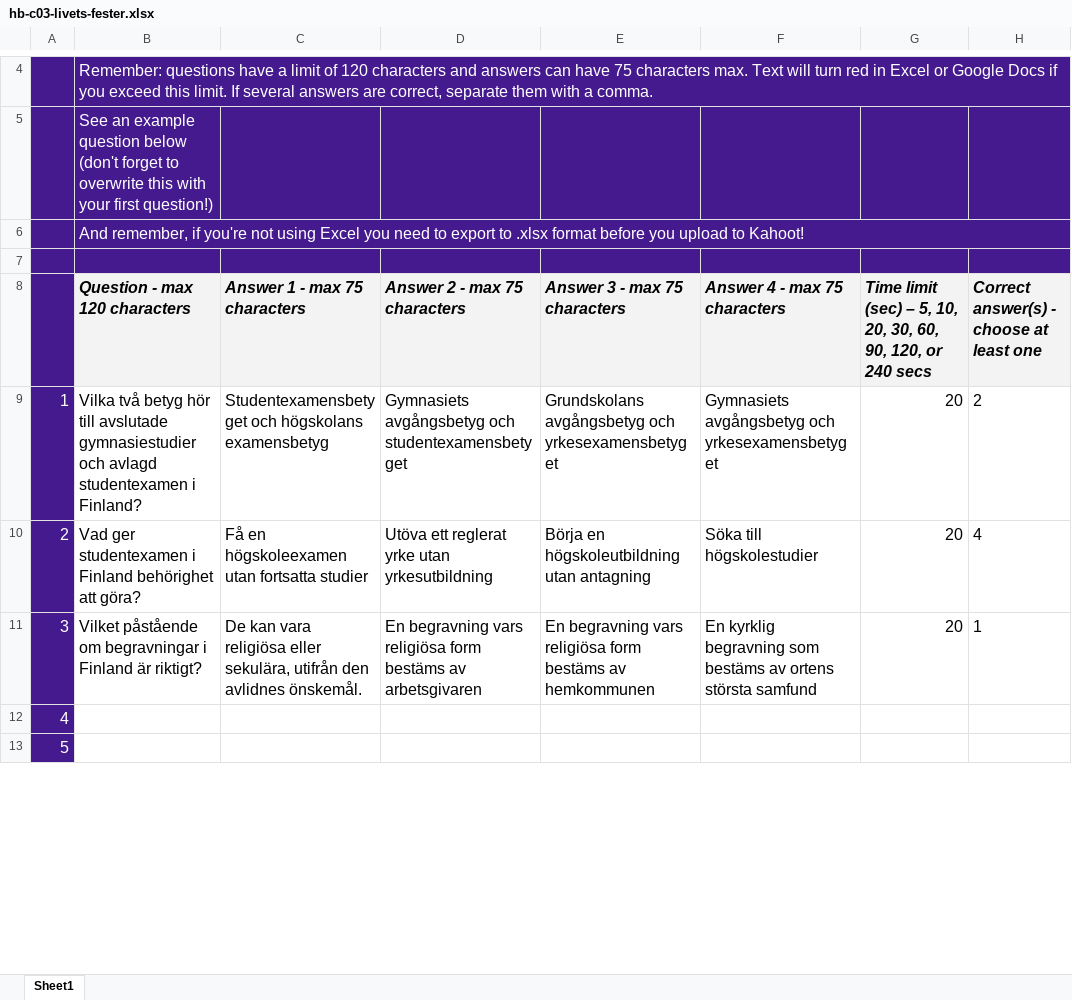
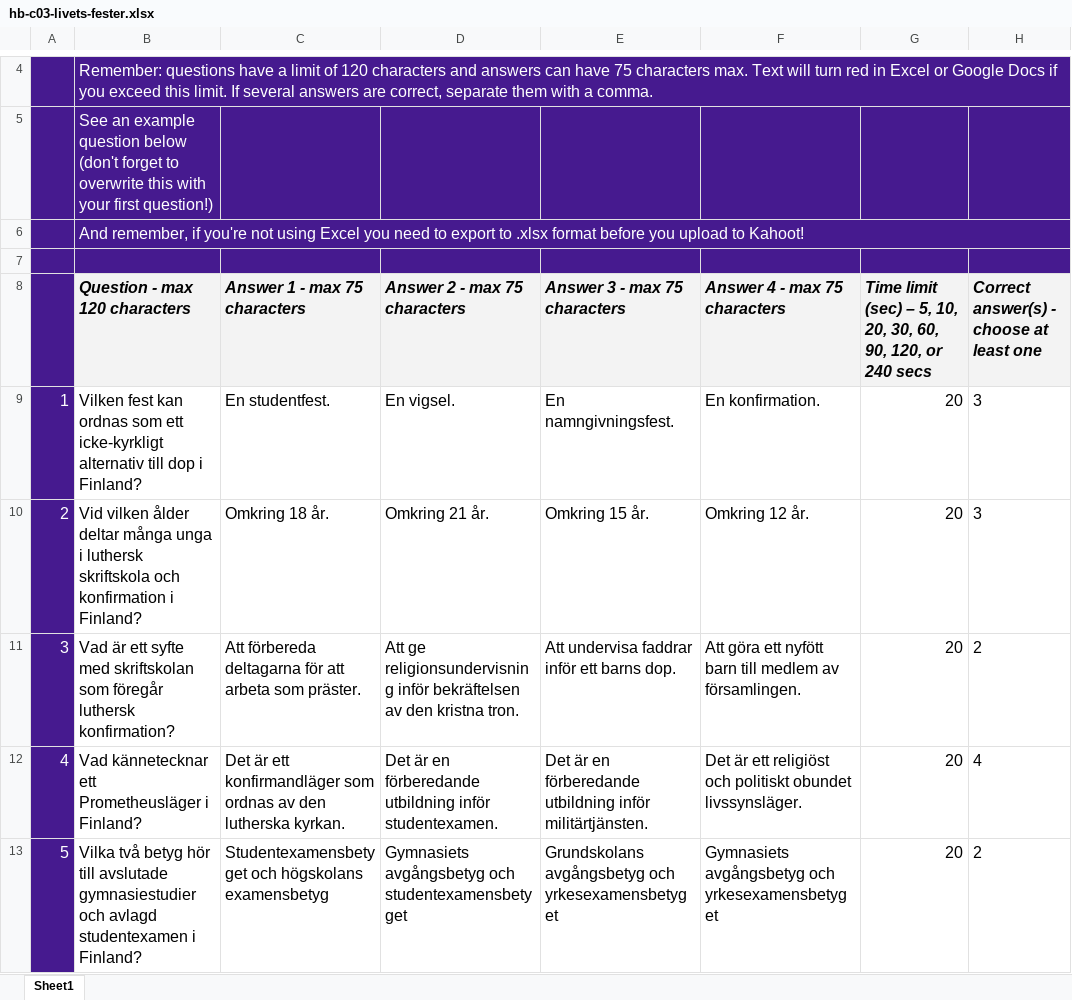
Before and after one commit to VadimPushtaev/finland-flashcards, an Excel workbook: kahoot/homebrew/hb-c03/hb-c03-livets-fester.xlsx, sheet Sheet1, drawn as a sheet; only a part is shown, gaps mark what is left out; values as stored, in another font and other column widths than the file's, no borders; conditional formats not drawn; the diff covers the shown part only; the diff names each change by its address in the sheet, - before the commit and + after, or states it on an @@ line.

```diff
--- a/kahoot/homebrew/hb-c03/hb-c03-livets-fester.xlsx (sheet Sheet1)
+++ b/kahoot/homebrew/hb-c03/hb-c03-livets-fester.xlsx (sheet Sheet1)
-B9 (Question - max 120 characters): Vilka två betyg hör till avslutade gymnasiestudier och avlagd studentexamen i Finland?
+B9 (Question - max 120 characters): Vilken fest kan ordnas som ett icke-kyrkligt alternativ till dop i Finland?
-C9 (Answer 1 - max 75 characters): Studentexamensbetyget och högskolans examensbetyg
+C9 (Answer 1 - max 75 characters): En studentfest.
-D9 (Answer 2 - max 75 characters): Gymnasiets avgångsbetyg och studentexamensbetyget
+D9 (Answer 2 - max 75 characters): En vigsel.
-E9 (Answer 3 - max 75 characters): Grundskolans avgångsbetyg och yrkesexamensbetyget
+E9 (Answer 3 - max 75 characters): En namngivningsfest.
-F9 (Answer 4 - max 75 characters): Gymnasiets avgångsbetyg och yrkesexamensbetyget
+F9 (Answer 4 - max 75 characters): En konfirmation.
-H9: 2
+H9: 3
-B10 (Question - max 120 characters): Vad ger studentexamen i Finland behörighet att göra?
+B10 (Question - max 120 characters): Vid vilken ålder deltar många unga i luthersk skriftskola och konfirmation i Finland?
-C10 (Answer 1 - max 75 characters): Få en högskoleexamen utan fortsatta studier
+C10 (Answer 1 - max 75 characters): Omkring 18 år.
-D10 (Answer 2 - max 75 characters): Utöva ett reglerat yrke utan yrkesutbildning
+D10 (Answer 2 - max 75 characters): Omkring 21 år.
-E10 (Answer 3 - max 75 characters): Börja en högskoleutbildning utan antagning
+E10 (Answer 3 - max 75 characters): Omkring 15 år.
-F10 (Answer 4 - max 75 characters): Söka till högskolestudier
+F10 (Answer 4 - max 75 characters): Omkring 12 år.
-H10: 4
+H10: 3
-B11 (Question - max 120 characters): Vilket påstående om begravningar i Finland är riktigt?
+B11 (Question - max 120 characters): Vad är ett syfte med skriftskolan som föregår luthersk konfirmation?
-C11 (Answer 1 - max 75 characters): De kan vara religiösa eller sekulära, utifrån den avlidnes önskemål.
+C11 (Answer 1 - max 75 characters): Att förbereda deltagarna för att arbeta som präster.
-D11 (Answer 2 - max 75 characters): En begravning vars religiösa form bestäms av arbetsgivaren
+D11 (Answer 2 - max 75 characters): Att ge religionsundervisning inför bekräftelsen av den kristna tron.
-E11 (Answer 3 - max 75 characters): En begravning vars religiösa form bestäms av hemkommunen
+E11 (Answer 3 - max 75 characters): Att undervisa faddrar inför ett barns dop.
-F11 (Answer 4 - max 75 characters): En kyrklig begravning som bestäms av ortens största samfund
+F11 (Answer 4 - max 75 characters): Att göra ett nyfött barn till medlem av församlingen.
-H11: 1
+H11: 2
-B12 (Question - max 120 characters): (empty)
+B12 (Question - max 120 characters): Vad kännetecknar ett Prometheusläger i Finland?
-C12 (Answer 1 - max 75 characters): (empty)
+C12 (Answer 1 - max 75 characters): Det är ett konfirmandläger som ordnas av den lutherska kyrkan.
-D12 (Answer 2 - max 75 characters): (empty)
+D12 (Answer 2 - max 75 characters): Det är en förberedande utbildning inför studentexamen.
-E12 (Answer 3 - max 75 characters): (empty)
+E12 (Answer 3 - max 75 characters): Det är en förberedande utbildning inför militärtjänsten.
-F12 (Answer 4 - max 75 characters): (empty)
+F12 (Answer 4 - max 75 characters): Det är ett religiöst och politiskt obundet livssynsläger.
-G12:G13: (empty)
+G12:G13: 20
-H12: (empty)
+H12: 4
-B13 (Question - max 120 characters): (empty)
+B13 (Question - max 120 characters): Vilka två betyg hör till avslutade gymnasiestudier och avlagd studentexamen i Finland?
-C13 (Answer 1 - max 75 characters): (empty)
+C13 (Answer 1 - max 75 characters): Studentexamensbetyget och högskolans examensbetyg
-D13 (Answer 2 - max 75 characters): (empty)
+D13 (Answer 2 - max 75 characters): Gymnasiets avgångsbetyg och studentexamensbetyget
-E13 (Answer 3 - max 75 characters): (empty)
+E13 (Answer 3 - max 75 characters): Grundskolans avgångsbetyg och yrkesexamensbetyget
-F13 (Answer 4 - max 75 characters): (empty)
+F13 (Answer 4 - max 75 characters): Gymnasiets avgångsbetyg och yrkesexamensbetyget
-H13: (empty)
+H13: 2
```
Also changed, not shown: 21 edited cells elsewhere in this sheet, kahoot/homebrew/hb-c03/hb-c03-matkultur.xlsx, kahoot/homebrew/hb-c03/hb-c03-religion.xlsx, 54 other files.
